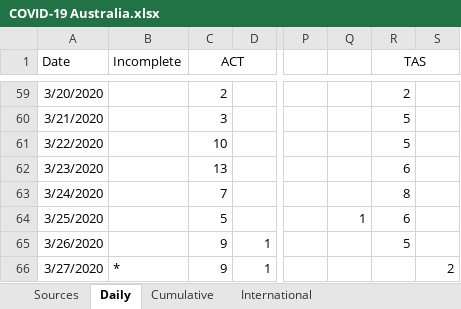
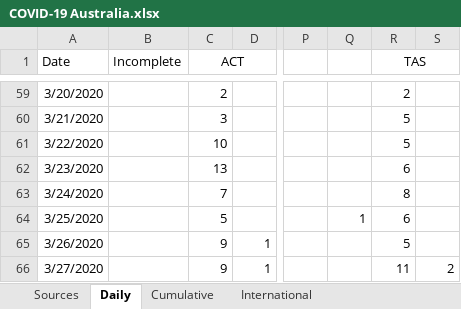
Before and after one commit to MarcusP-P/AusCovid-19, an Excel workbook: COVID-19 Australia.xlsx, sheet Daily, drawn as a sheet; only a part is shown, gaps mark what is left out; values as stored, in another font and other column widths than the file's, no borders; the diff names each change by its address in the sheet, - before the commit and + after, or states it on an @@ line.

```diff
--- a/COVID-19 Australia.xlsx (sheet Daily)
+++ b/COVID-19 Australia.xlsx (sheet Daily)
-B66 (Incomplete): *
+B66 (Incomplete): (empty)
-R66 (TAS): (empty)
+R66 (TAS): 11
```
Also changed, not shown: sheet Cumulative, sheet Changelog, formulas that keep their value, charts or pictures.
